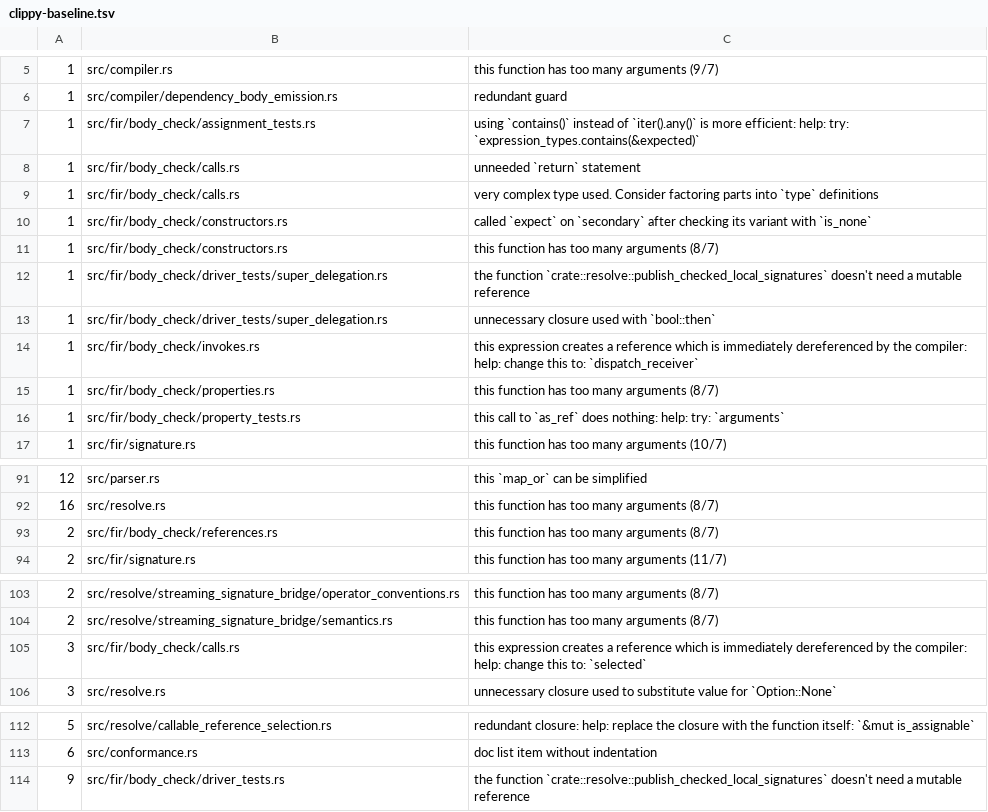
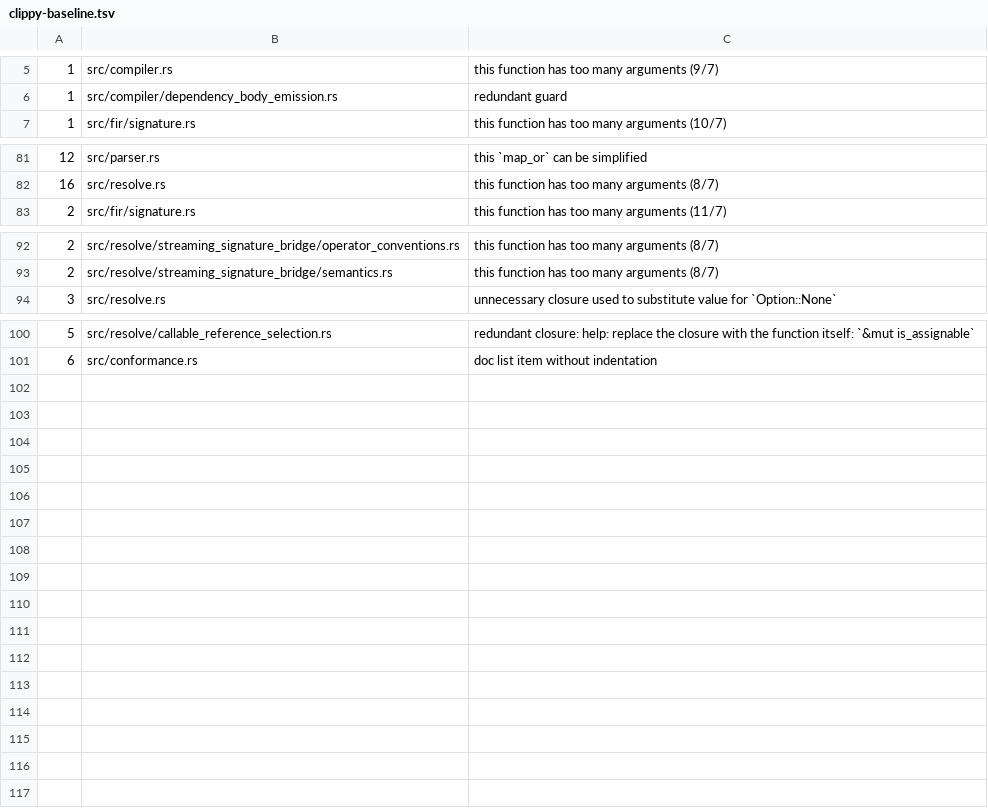
Before and after one commit to qnox/krusty, a TSV file: clippy-baseline.tsv, drawn as a sheet; only a part is shown, gaps mark what is left out; the diff names each change by its address in the sheet, - before the commit and + after, or states it on an @@ line.

Commit message:
Clear clippy findings under checked FIR body construction
Group the constructor arguments, property-read operands, callable-reference
receivers, and expression-operator selection that travel together, and apply
the remaining mechanical fixes in src/fir/body_check. Drop that directory's
baseline rows.

```diff
--- a/clippy-baseline.tsv
+++ b/clippy-baseline.tsv
-row 7: 1 | src/fir/body_check/assignment_tests.rs | using `contains()` instead of `iter().any()` is more efficient: help: try: `expression_types.contains(&expected)`
-row 8: 1 | src/fir/body_check/calls.rs | unneeded `return` statement
-row 9: 1 | src/fir/body_check/calls.rs | very complex type used. Consider factoring parts into `type` definitions
-row 10: 1 | src/fir/body_check/constructors.rs | called `expect` on `secondary` after checking its variant with `is_none`
-row 11: 1 | src/fir/body_check/constructors.rs | this function has too many arguments (8/7)
-row 12: 1 | src/fir/body_check/driver_tests/super_delegation.rs | the function `crate::resolve::publish_checked_local_signatures` doesn't need a mutable reference
-row 13: 1 | src/fir/body_check/driver_tests/super_delegation.rs | unnecessary closure used with `bool::then`
-row 14: 1 | src/fir/body_check/invokes.rs | this expression creates a reference which is immediately dereferenced by the compiler: help: change this to: `dispatch_receiver`
-row 15: 1 | src/fir/body_check/properties.rs | this function has too many arguments (8/7)
-row 16: 1 | src/fir/body_check/property_tests.rs | this call to `as_ref` does nothing: help: try: `arguments`
-row 93: 2 | src/fir/body_check/references.rs | this function has too many arguments (8/7)
-row 105: 3 | src/fir/body_check/calls.rs | this expression creates a reference which is immediately dereferenced by the compiler: help: change this to: `selected`
-row 114: 9 | src/fir/body_check/driver_tests.rs | the function `crate::resolve::publish_checked_local_signatures` doesn't need a mutable reference
```
Also changed, not shown: 8 other files.
